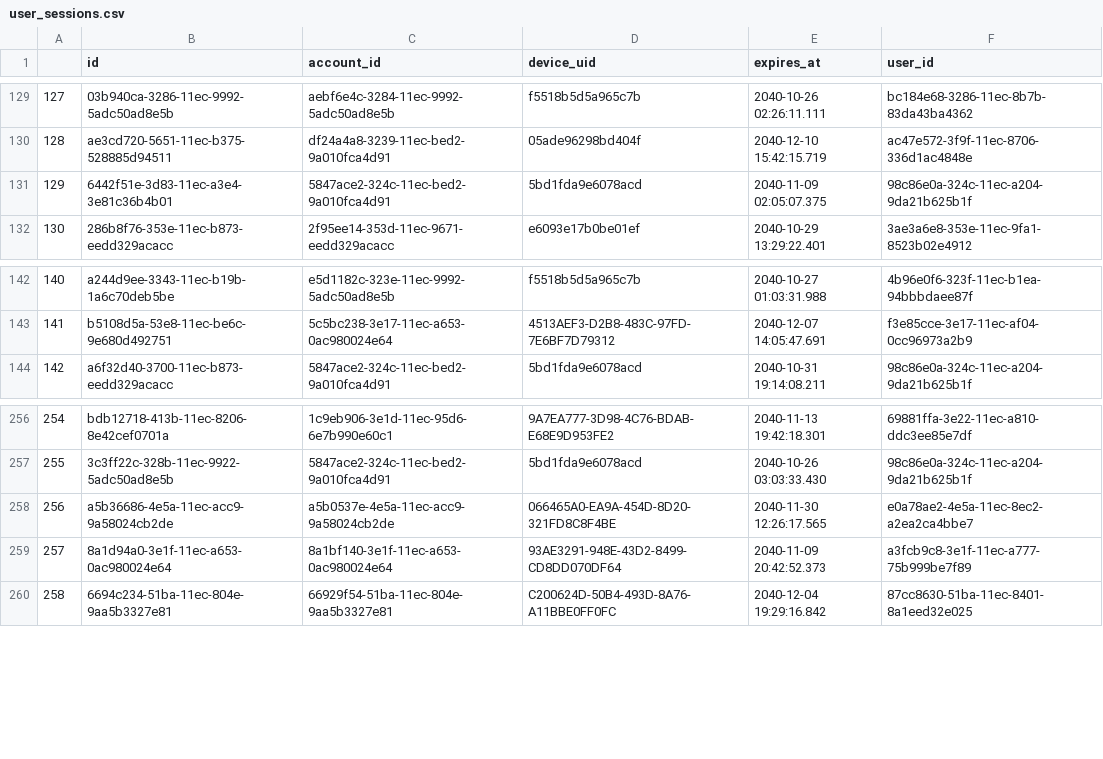
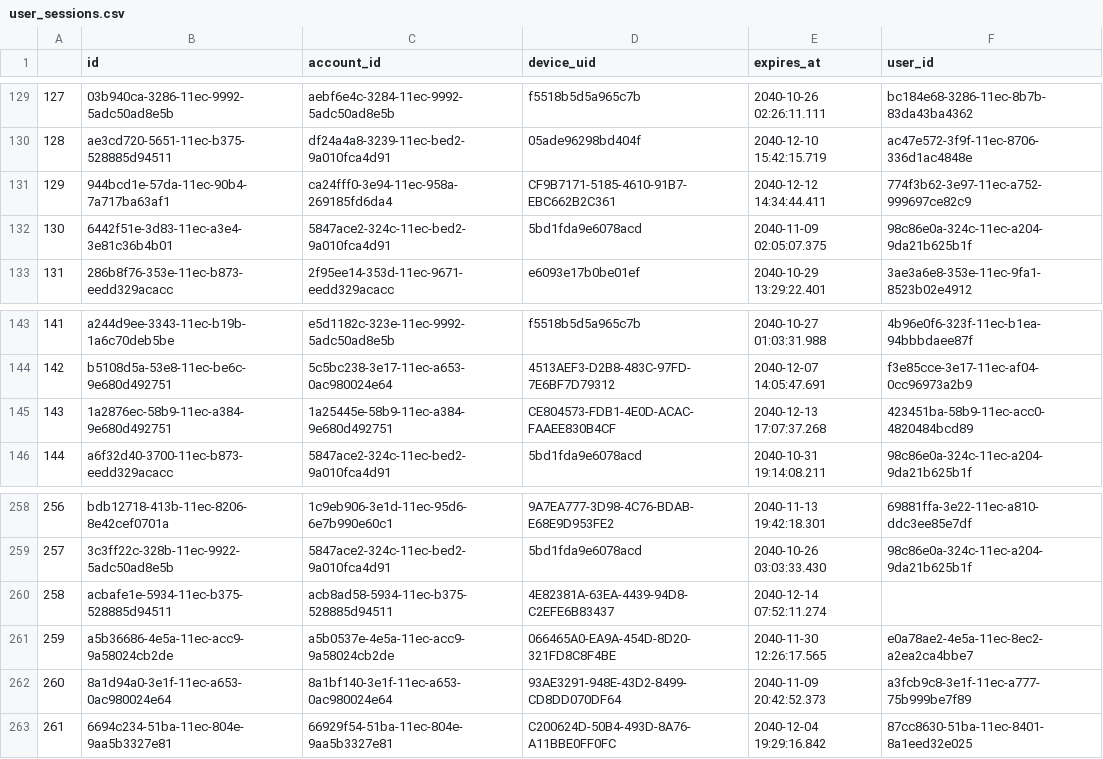
Before and after one commit to huyennm-1670/blokparti, a CSV file: csv_files/user_sessions.csv, drawn as a sheet; only a part is shown, gaps mark what is left out; addresses are those after the commit; the diff names each change by its address in the sheet, - before the commit and + after, or states it on an @@ line.

```diff
--- a/csv_files/user_sessions.csv
+++ b/csv_files/user_sessions.csv
+row 131: 129 | 944bcd1e-57da-11ec-90b4-7a717ba63af1 | ca24fff0-3e94-11ec-958a-269185fd6da4 | CF9B7171-5185-4610-91B7-EBC662B2C361 | 2040-12-12 14:34:44.411 | 774f3b62-3e97-11ec-a752-999697ce82c9
@@ column A renumbered from row 132 down @@
+row 145: 143 | 1a2876ec-58b9-11ec-a384-9e680d492751 | 1a25445e-58b9-11ec-a384-9e680d492751 | CE804573-FDB1-4E0D-ACAC-FAAEE830B4CF | 2040-12-13 17:07:37.268 | 423451ba-58b9-11ec-acc0-4820484bcd89
+row 260: 258 | acbafe1e-5934-11ec-b375-528885d94511 | acb8ad58-5934-11ec-b375-528885d94511 | 4E82381A-63EA-4439-94D8-C2EFE6B83437 | 2040-12-14 07:52:11.274
```
Also changed, not shown: csv_files/auto_playlists.csv, csv_files/block_user.csv, 21 other files.
